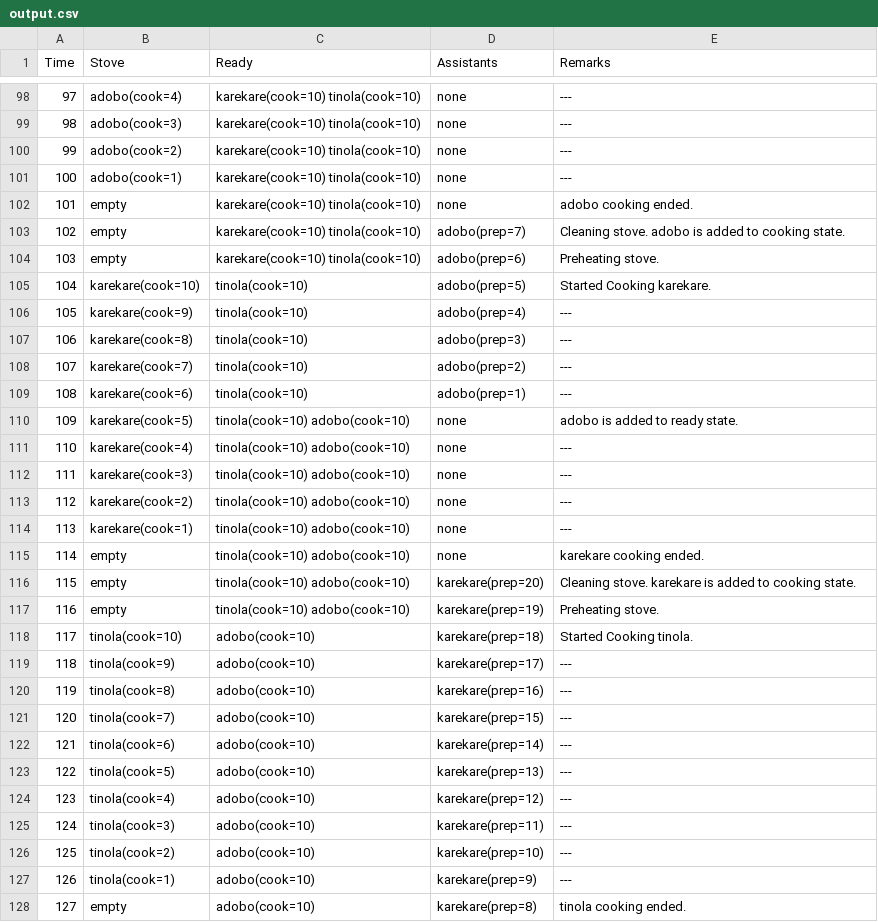
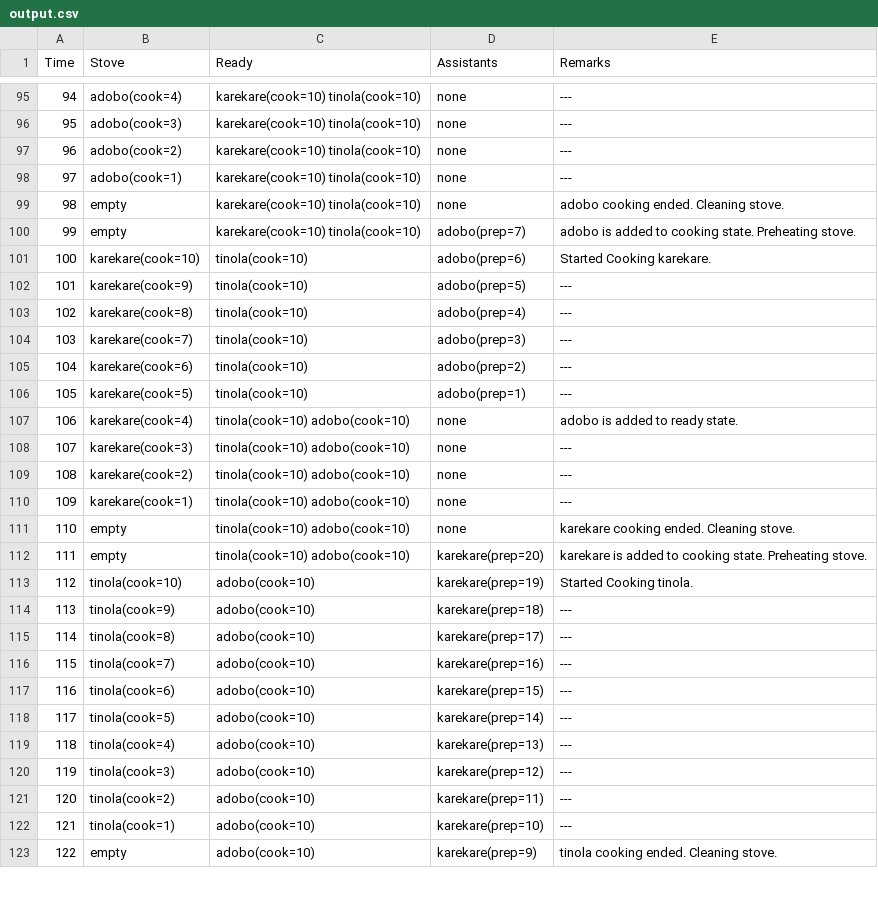
Before and after one commit to TigerTopher/TinolangAdoboSilog, a CSV file: output.csv, drawn as a sheet; only a part is shown, gaps mark what is left out; removed rows and columns are numbered as before the commit, all else as after; the diff covers the shown part only; the diff names each change by its address in the sheet, - before the commit and + after, or states it on an @@ line.

```diff
--- a/output.csv
+++ b/output.csv
@@ column A (Time) renumbered from row 35 down @@
-E99 (Remarks): adobo cooking ended.
+E99 (Remarks): adobo cooking ended. Cleaning stove.
-E100 (Remarks): Cleaning stove. adobo is added to cooking state.
+E100 (Remarks): adobo is added to cooking state. Preheating stove.
-row 104: 103 | empty | karekare(cook=10) tinola(cook=10) | adobo(prep=6) | Preheating stove.
-D101 (Assistants): adobo(prep=5)
+D101 (Assistants): adobo(prep=6)
-D102 (Assistants): adobo(prep=4)
+D102 (Assistants): adobo(prep=5)
-D103 (Assistants): adobo(prep=3)
+D103 (Assistants): adobo(prep=4)
-D104 (Assistants): adobo(prep=2)
+D104 (Assistants): adobo(prep=3)
-D105 (Assistants): adobo(prep=1)
+D105 (Assistants): adobo(prep=2)
-C106 (Ready): tinola(cook=10) adobo(cook=10)
+C106 (Ready): tinola(cook=10)
-D106 (Assistants): none
+D106 (Assistants): adobo(prep=1)
-E106 (Remarks): adobo is added to ready state.
+E106 (Remarks): ---
-E107 (Remarks): ---
+E107 (Remarks): adobo is added to ready state.
-E111 (Remarks): karekare cooking ended.
+E111 (Remarks): karekare cooking ended. Cleaning stove.
-E112 (Remarks): Cleaning stove. karekare is added to cooking state.
+E112 (Remarks): karekare is added to cooking state. Preheating stove.
-row 117: 116 | empty | tinola(cook=10) adobo(cook=10) | karekare(prep=19) | Preheating stove.
-D113 (Assistants): karekare(prep=18)
+D113 (Assistants): karekare(prep=19)
-D114 (Assistants): karekare(prep=17)
+D114 (Assistants): karekare(prep=18)
-D115 (Assistants): karekare(prep=16)
+D115 (Assistants): karekare(prep=17)
-D116 (Assistants): karekare(prep=15)
+D116 (Assistants): karekare(prep=16)
-D117 (Assistants): karekare(prep=14)
+D117 (Assistants): karekare(prep=15)
-D118 (Assistants): karekare(prep=13)
+D118 (Assistants): karekare(prep=14)
-D119 (Assistants): karekare(prep=12)
+D119 (Assistants): karekare(prep=13)
-D120 (Assistants): karekare(prep=11)
+D120 (Assistants): karekare(prep=12)
-D121 (Assistants): karekare(prep=10)
+D121 (Assistants): karekare(prep=11)
-D122 (Assistants): karekare(prep=9)
+D122 (Assistants): karekare(prep=10)
-D123 (Assistants): karekare(prep=8)
+D123 (Assistants): karekare(prep=9)
-E123 (Remarks): tinola cooking ended.
+E123 (Remarks): tinola cooking ended. Cleaning stove.
```
Also changed, not shown: 2 added rows, 7 removed rows and 78 edited cells elsewhere in this file, 2 other files.
